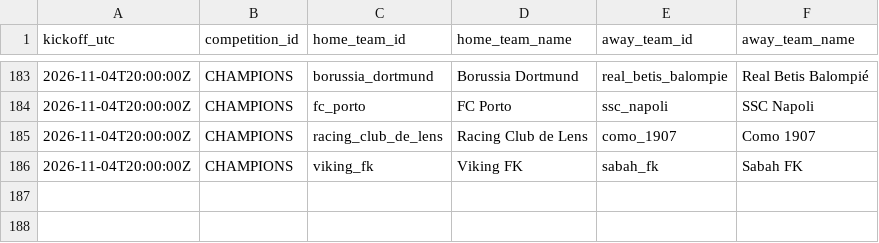
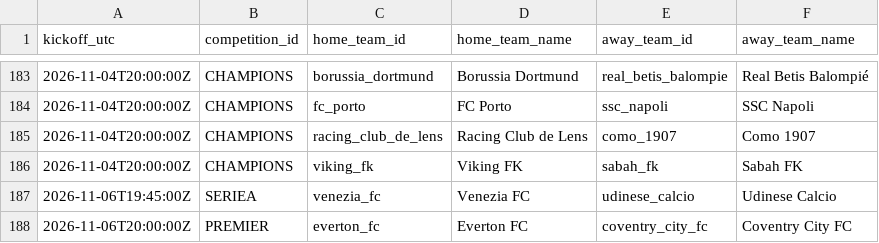
Before and after one commit to alesinho777/botinho777, a CSV file: data/raw/upcoming_fixtures.csv, drawn as a sheet; only a part is shown, gaps mark what is left out; the diff names each change by its address in the sheet, - before the commit and + after, or states it on an @@ line.

```diff
--- a/data/raw/upcoming_fixtures.csv
+++ b/data/raw/upcoming_fixtures.csv
+row 187: 2026-11-06T19:45:00Z | SERIEA | venezia_fc | Venezia FC | udinese_calcio | Udinese Calcio
+row 188: 2026-11-06T20:00:00Z | PREMIER | everton_fc | Everton FC | coventry_city_fc | Coventry City FC
```
